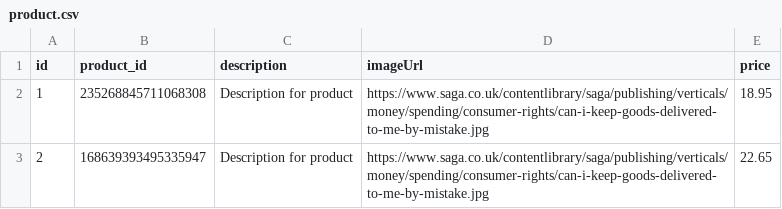
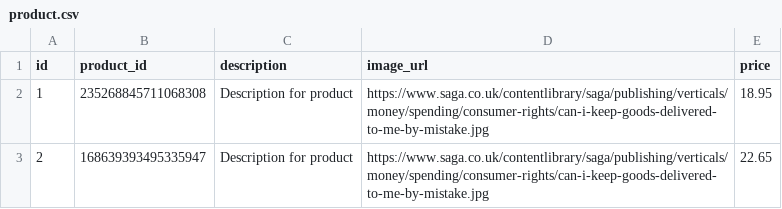
Before and after one commit to slavko28/spring_boot_h2_liquibase_security_thymeleaf, a CSV file: src/main/resources/data/product.csv, drawn as a sheet.

```diff
--- a/src/main/resources/data/product.csv
+++ b/src/main/resources/data/product.csv
@@ -1,2 +1,2 @@
-id;product_id;description;imageUrl;price
+id;product_id;description;image_url;price
 1;235268845711068308;Description for product;https://www.saga.co.uk/contentlibrary/saga/publishing/verticals/money/spending/consumer-rights/can-i-keep-goods-delivered-to-me-by-mistake.jpg;18.95
```
Also changed, not shown: 1 other file.
